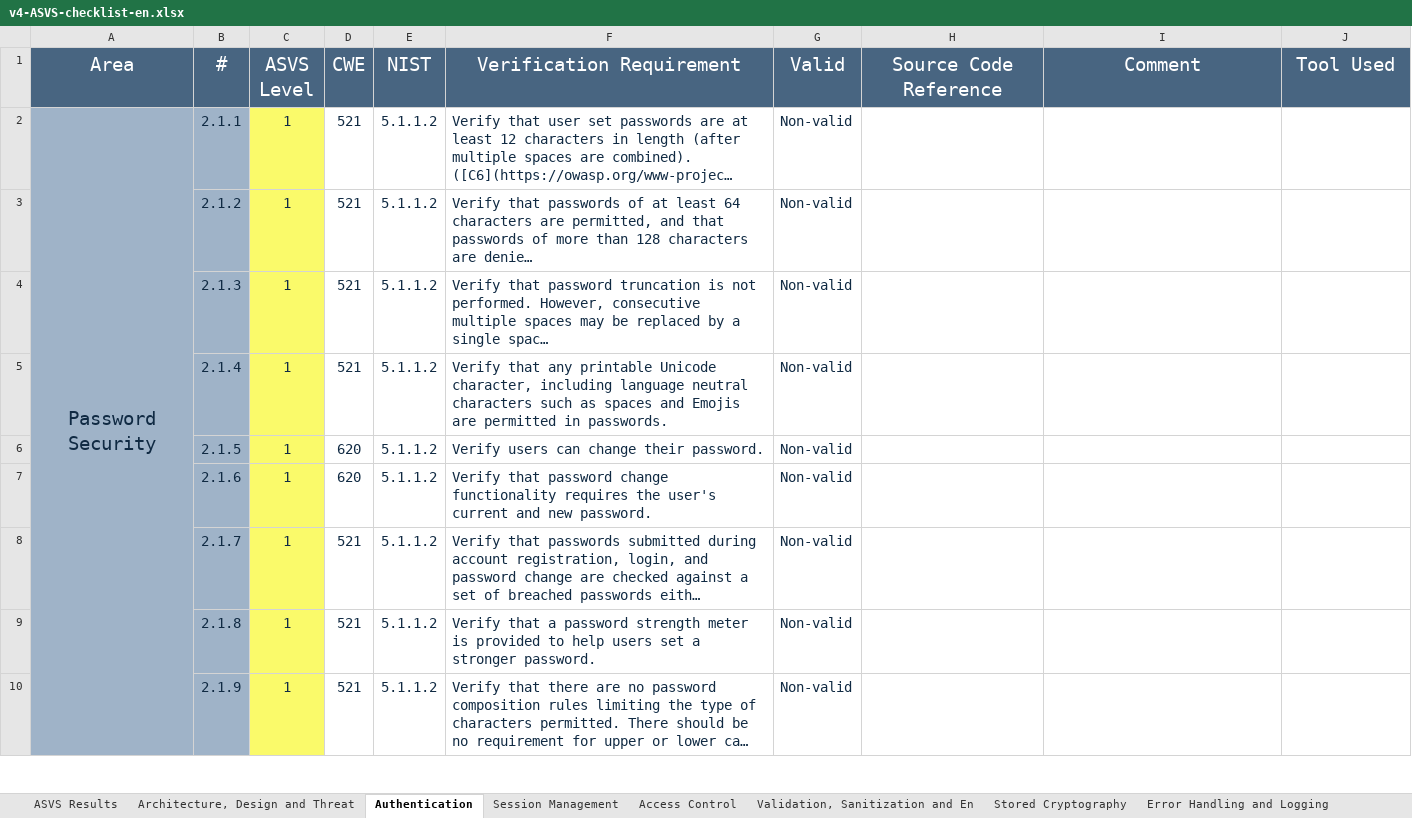
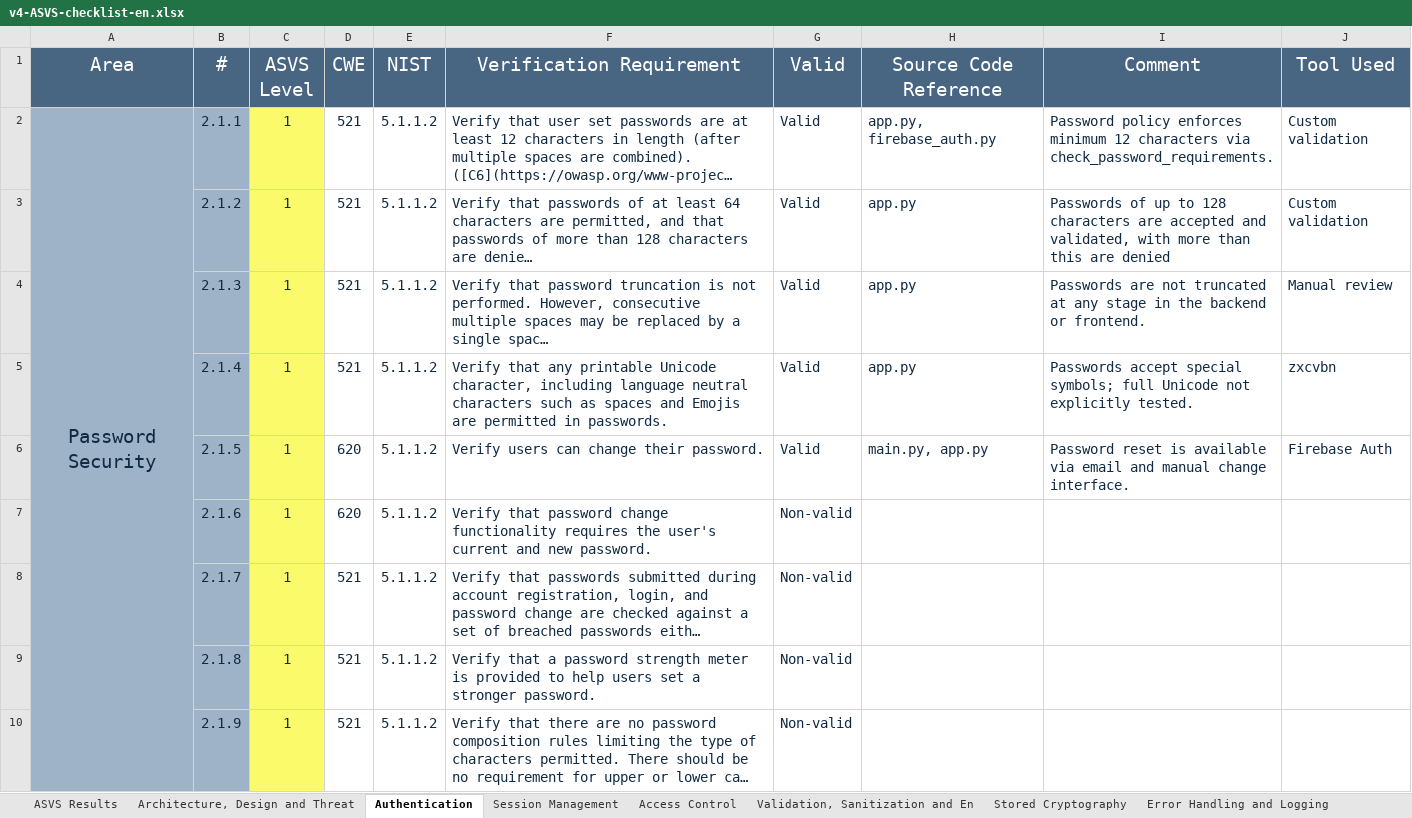
Before and after one commit to EventFlowIsep/desofs2025_w-ed_nap_3, an Excel workbook: Deliverables/v4-ASVS-checklist-en.xlsx, sheet Authentication, drawn as a sheet; only a part is shown; long unchanged cells end in …; values as stored, in another font and other column widths than the file's, no borders; the diff names each change by its address in the sheet, - before the commit and + after, or states it on an @@ line.

```diff
--- a/Deliverables/v4-ASVS-checklist-en.xlsx (sheet Authentication)
+++ b/Deliverables/v4-ASVS-checklist-en.xlsx (sheet Authentication)
-G2:G6 (Valid): Non-valid
+G2:G6 (Valid): Valid
-H2 (Source Code Reference): (empty)
+H2 (Source Code Reference): app.py, firebase_auth.py
-I2 (Comment): (empty)
+I2 (Comment): Password policy enforces minimum 12 characters via check_password_requirements.
-J2:J3 (Tool Used): (empty)
+J2:J3 (Tool Used): Custom validation
-H3:H5 (Source Code Reference): (empty)
+H3:H5 (Source Code Reference): app.py
-I3 (Comment): (empty)
+I3 (Comment): Passwords of up to 128 characters are accepted and validated, with more than this are denied
-I4 (Comment): (empty)
+I4 (Comment): Passwords are not truncated at any stage in the backend or frontend.
-J4 (Tool Used): (empty)
+J4 (Tool Used): Manual review
-I5 (Comment): (empty)
+I5 (Comment): Passwords accept special symbols; full Unicode not explicitly tested.
-J5 (Tool Used): (empty)
+J5 (Tool Used): zxcvbn
-H6 (Source Code Reference): (empty)
+H6 (Source Code Reference): main.py, app.py
-I6 (Comment): (empty)
+I6 (Comment): Password reset is available via email and manual change interface.
-J6 (Tool Used): (empty)
+J6 (Tool Used): Firebase Auth
```
Also changed, not shown: sheet ASVS Results, sheet Communication, sheet Access Control, sheet Data Protection, sheet Validation, Sanitization and En, sheet Error Handling and Logging, 7 more sheets, charts or pictures, 1 other file.
